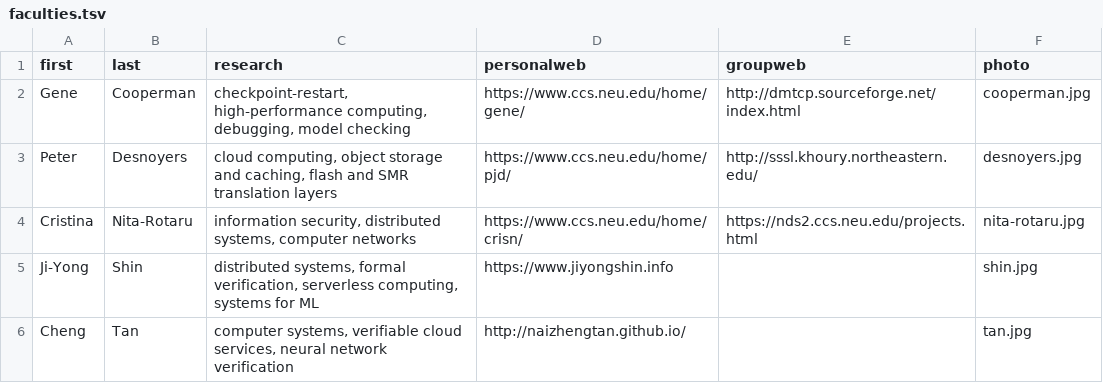
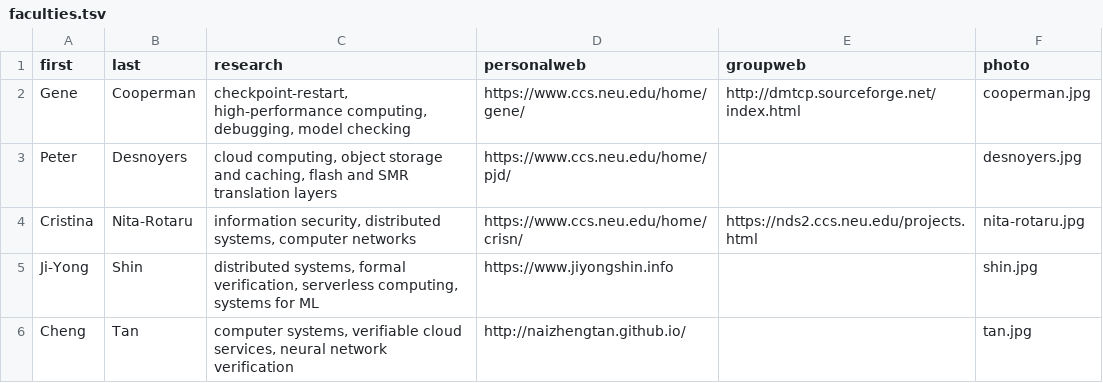
Before and after one commit to jyshin/srg-web, a TSV file: _data/faculties.tsv, drawn as a sheet.

```diff
--- a/_data/faculties.tsv
+++ b/_data/faculties.tsv
@@ -2,3 +2,3 @@ first	last	research	personalweb	groupweb	photo
 Gene	Cooperman	checkpoint-restart, high-performance computing, debugging, model checking	https://www.ccs.neu.edu/home/gene/	http://dmtcp.sourceforge.net/index.html	cooperman.jpg
-Peter	Desnoyers	cloud computing, object storage and caching, flash and SMR translation layers	https://www.ccs.neu.edu/home/pjd/	http://sssl.khoury.northeastern.edu/	desnoyers.jpg
+Peter	Desnoyers	cloud computing, object storage and caching, flash and SMR translation layers	https://www.ccs.neu.edu/home/pjd/		desnoyers.jpg
 Cristina	Nita-Rotaru	information security, distributed systems, computer networks	https://www.ccs.neu.edu/home/crisn/	https://nds2.ccs.neu.edu/projects.html	nita-rotaru.jpg
```
Also changed, not shown: _data/students.tsv.
